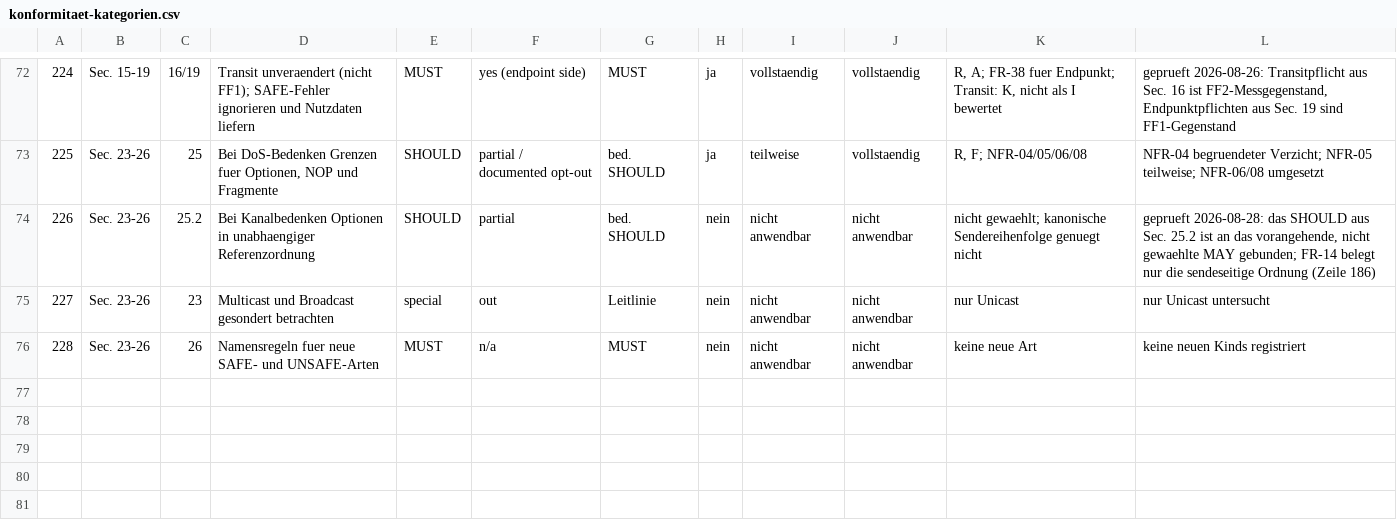
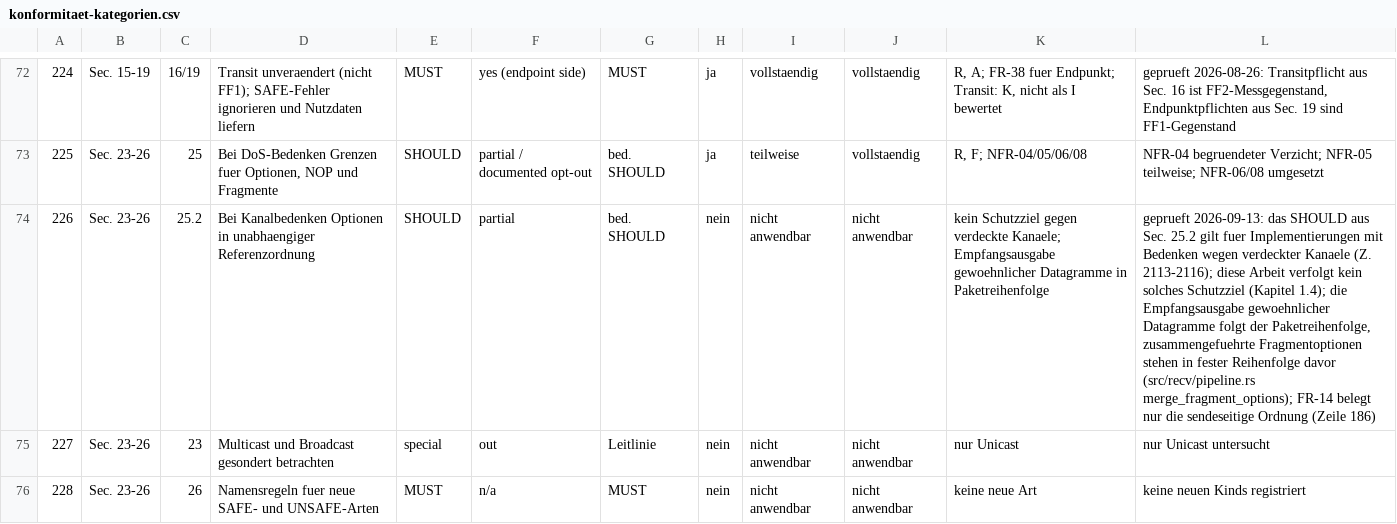
Before and after one commit to ab7z/mcs-thesis-docs, a CSV file: thesis/daten/konformitaet-kategorien.csv, drawn as a sheet; only a part is shown, gaps mark what is left out; the diff names each change by its address in the sheet, - before the commit and + after, or states it on an @@ line.

Commit message:
docs: finalize chapter 5 review, scope statement and acronym list
Chapter 5: full review of every sentence against RFC 9868 and the
implementation; corrected the FRAG offset statement, the receive loop
description (optional own-source filter and timeout), the RDOS wording and
the option ordering exception; added missing citations; unified terms
(Sendemanifest, Pflichtoptionen, Kennung, Fragmentsatz, Empfangspfad);
replaced metaphors, anglicisms and long compounds; shortened repeated
passages. Page layout unchanged (printed pages 44 to 55).

Section 1.4 states that covert channels are out of scope; the justification
of conformance row 226 (RFC 9868 section 25.2) now rests on that scope
decision instead of the unchosen MAY (category unchanged, generator and CSV
regenerated).

Acronym list reduced to abbreviations the text does not expand and completed
accordingly. Footnotes in chapters 3 and 4 no longer cite commit ids; new
review criterion 25 forbids commit references in the thesis text.

Chapter 6: wire-check set reference, example datagram wording, row 226
sentence and the question handed over from chapter 5 adjusted.

Review reports for the chapter 5 round added under reviews/.

```diff
--- a/thesis/daten/konformitaet-kategorien.csv
+++ b/thesis/daten/konformitaet-kategorien.csv
-K74: nicht gewaehlt; kanonische Sendereihenfolge genuegt nicht
+K74: kein Schutzziel gegen verdeckte Kanaele; Empfangsausgabe gewoehnlicher Datagramme in Paketreihenfolge
-L74: geprueft 2026-08-28: das SHOULD aus Sec. 25.2 ist an das vorangehende, nicht gewaehlte MAY gebunden; FR-14 belegt…
+L74: geprueft 2026-09-13: das SHOULD aus Sec. 25.2 gilt fuer Implementierungen mit Bedenken wegen verdeckter Kanaele (Z. 2113-2116); diese Arbeit verfolgt kein solches Schutzziel (Kapitel 1.4); die Empfangsausgabe gewoehnlicher Datagramme folgt der Paketreihenfolge, zusammengefuehrte Fragmentoptionen stehen in fester Reihenfolge davor (src/recv/pipeline.rs merge_fragment_options); FR-14 belegt…
```
Also changed, not shown: 12 other files.
